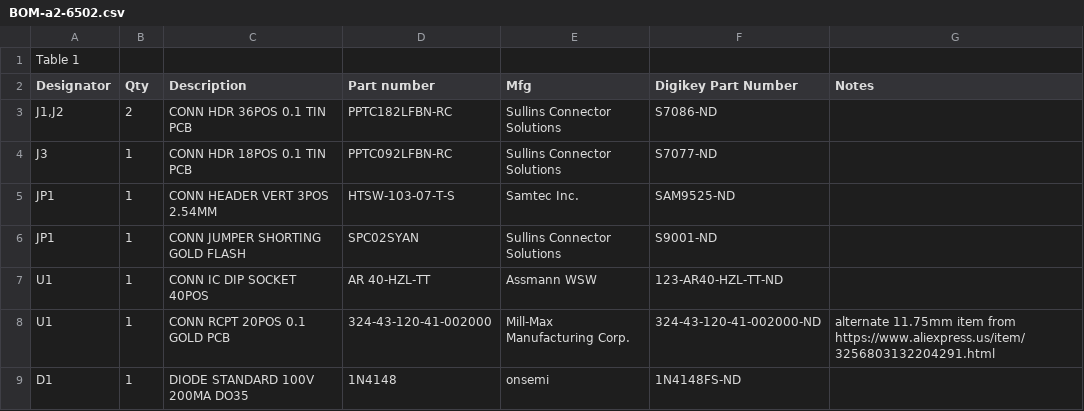
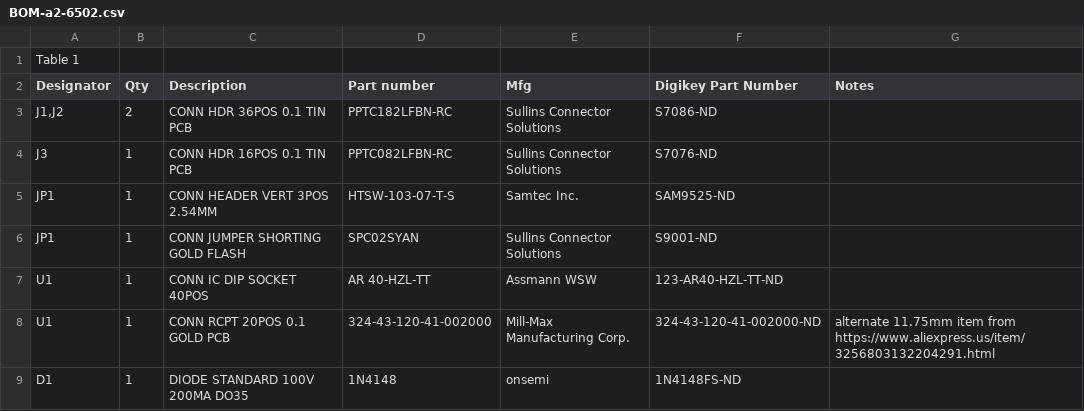
Before and after one commit to eositis/a2-6502-analyzer, a CSV file: BOM-a2-6502.csv, drawn as a sheet.

```diff
--- a/BOM-a2-6502.csv
+++ b/BOM-a2-6502.csv
@@ -3,3 +3,3 @@ Designator,Qty,Description,Part number,Mfg,Digikey Part Number,Notes
 "J1,J2",2,CONN HDR 36POS 0.1 TIN PCB,PPTC182LFBN-RC,Sullins Connector Solutions,S7086-ND,
-J3,1,CONN HDR 18POS 0.1 TIN PCB,PPTC092LFBN-RC,Sullins Connector Solutions,S7077-ND,
+J3,1,CONN HDR 16POS 0.1 TIN PCB,PPTC082LFBN-RC,Sullins Connector Solutions,S7076-ND,
 JP1,1,CONN HEADER VERT 3POS 2.54MM,HTSW-103-07-T-S,Samtec Inc.,SAM9525-ND,
```
Also changed, not shown: 26 other files.
